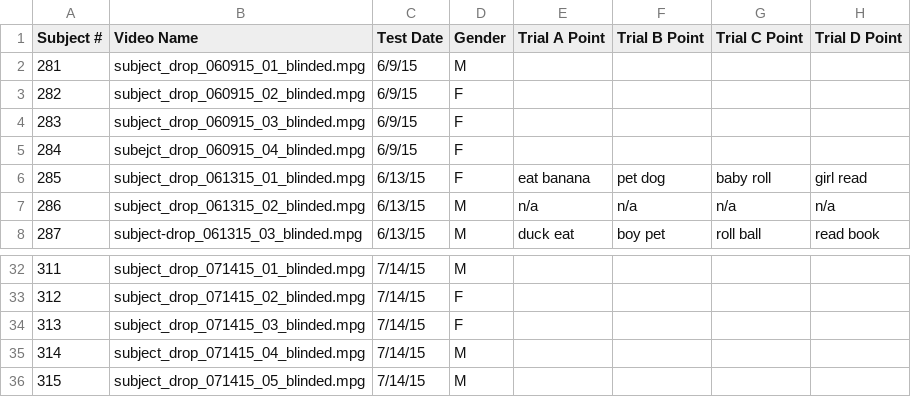
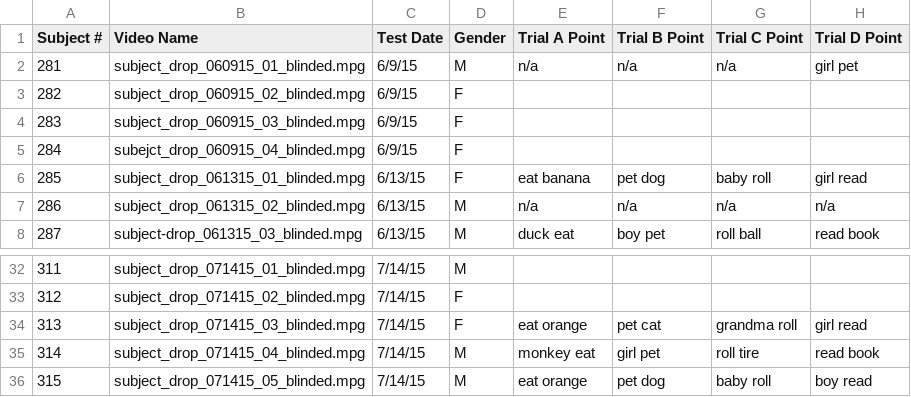
Before and after one commit to mekline/SubDrop-Multidistractor-Models, a CSV file: Isabella Blind Coding.csv, drawn as a sheet; only a part is shown, gaps mark what is left out; the diff covers the shown part only.

```diff
--- a/Isabella Blind Coding.csv
+++ b/Isabella Blind Coding.csv
@@ -1,3 +1,3 @@
 Subject #,Video Name,Test Date,Gender,Trial A Point,Trial B Point,Trial C Point,Trial D Point
-281,subject_drop_060915_01_blinded.mpg,6/9/15,M,,,,
+281,subject_drop_060915_01_blinded.mpg,6/9/15,M,n/a,n/a,n/a,girl pet
 282,subject_drop_060915_02_blinded.mpg,6/9/15,F,,,,
@@ -33,4 +33,4 @@ Subject #,Video Name,Test Date,Gender,Trial A Point,Trial B Point,Trial C Point,
 312,subject_drop_071415_02_blinded.mpg,7/14/15,F,,,,
-313,subject_drop_071415_03_blinded.mpg,7/14/15,F,,,,
-314,subject_drop_071415_04_blinded.mpg,7/14/15,M,,,,
-315,subject_drop_071415_05_blinded.mpg,7/14/15,M,,,,
+313,subject_drop_071415_03_blinded.mpg,7/14/15,F,eat orange,pet cat ,grandma roll,girl read
+314,subject_drop_071415_04_blinded.mpg,7/14/15,M,monkey eat,girl pet,roll tire,read book
+315,subject_drop_071415_05_blinded.mpg,7/14/15,M,eat orange ,pet dog,baby roll,boy read
```
Also changed, not shown: 32 edited cells elsewhere in this file.
